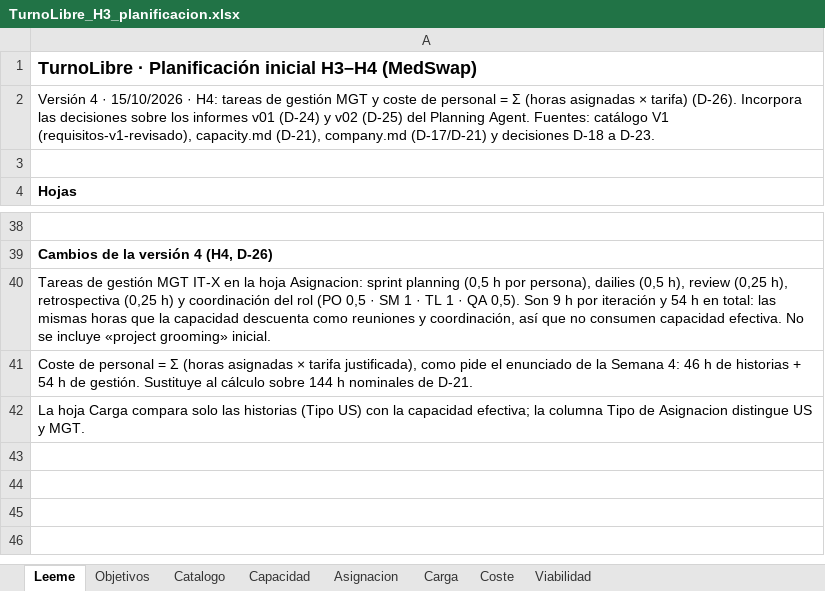
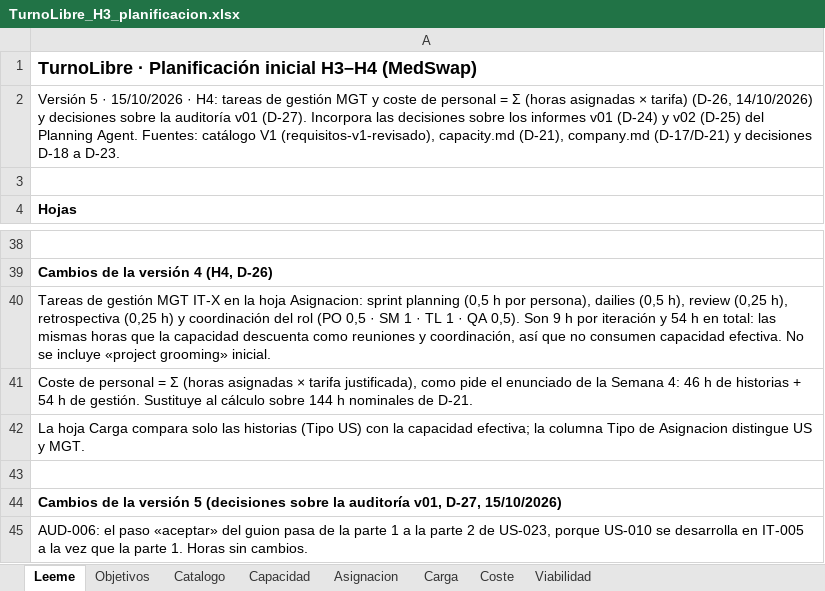
Before and after one commit to Juliannietoo/TurnoLibre-Sonar, an Excel workbook: docs/planning/TurnoLibre_H3_planificacion.xlsx, sheet Leeme, drawn as a sheet; only a part is shown, gaps mark what is left out; values as stored, in another font and other column widths than the file's, no borders; the diff names each change by its address in the sheet, - before the commit and + after, or states it on an @@ line.

Commit message:
H4: correcciones de la auditoría v01 (D-27), plan v5 y planes de ProjectLibre regenerados

```diff
--- a/docs/planning/TurnoLibre_H3_planificacion.xlsx (sheet Leeme)
+++ b/docs/planning/TurnoLibre_H3_planificacion.xlsx (sheet Leeme)
-A2: Versión 4 · 15/10/2026 · H4: tareas de gestión MGT y coste de personal = Σ (horas asignadas × tarifa) (D-26). Incorpora las…
+A2: Versión 5 · 15/10/2026 · H4: tareas de gestión MGT y coste de personal = Σ (horas asignadas × tarifa) (D-26, 14/10/2026) y decisiones sobre la auditoría v01 (D-27). Incorpora las…
+row 43: (empty)
+row 44: Cambios de la versión 5 (decisiones sobre la auditoría v01, D-27, 15/10/2026)
+row 45: AUD-006: el paso «aceptar» del guion pasa de la parte 1 a la parte 2 de US-023, porque US-010 se desarrolla en IT-005 a la vez que la parte 1. Horas sin cambios.
```
Also changed, not shown: sheet Asignacion, 9 other files.
